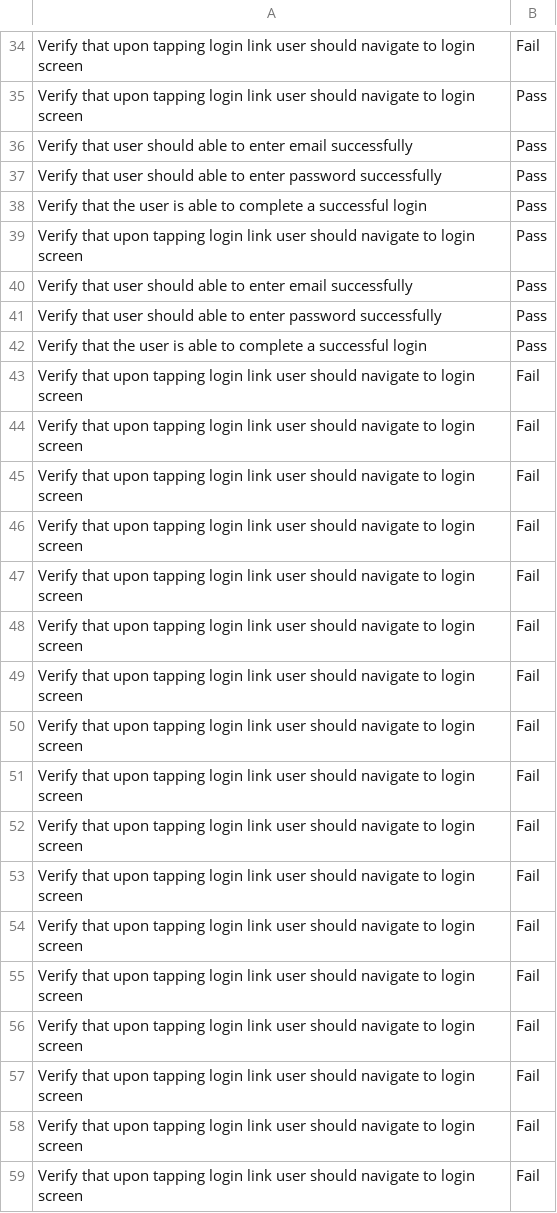
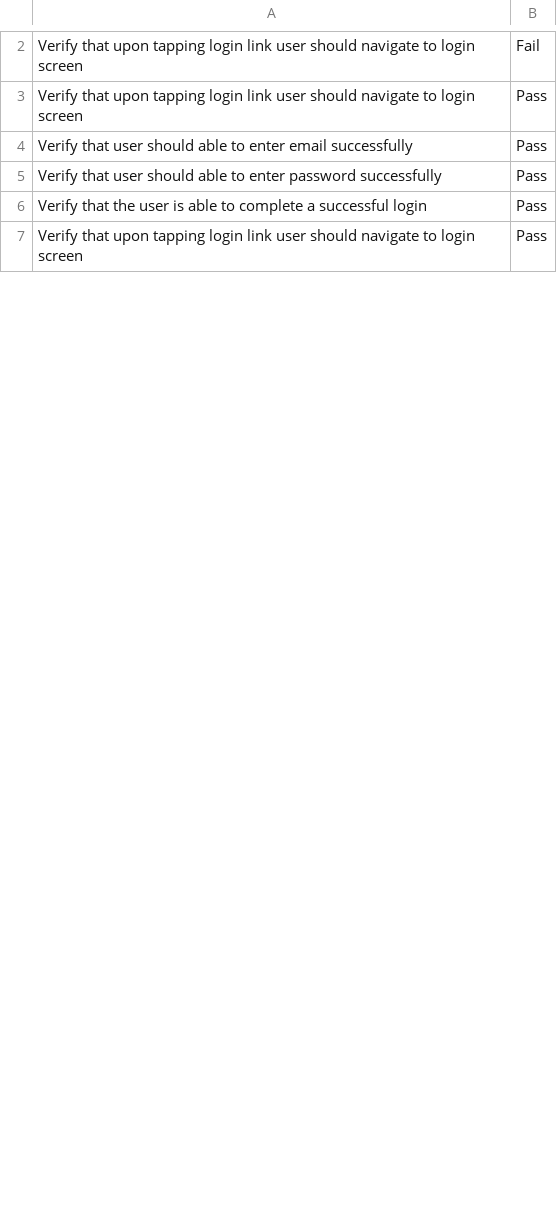
Before and after one commit to nasirsyasin/Dashboard_Earth_Automation-, a CSV file: Results/Login_results.csv, drawn as a sheet; only a part is shown, gaps mark what is left out; the diff covers the shown part only.

Commit message:
Setting up iOS app locator (login, signup)

```diff
--- a/Results/Login_results.csv
+++ b/Results/Login_results.csv
@@ -39,21 +7 @@ Verify that the user is able to complete a successful login,Pass
 Verify that upon tapping login link user should navigate to login screen,Pass
-Verify that user should able to enter email successfully ,Pass
-Verify that user should able to enter password successfully,Pass
-Verify that the user is able to complete a successful login,Pass
-Verify that upon tapping login link user should navigate to login screen,Fail
-Verify that upon tapping login link user should navigate to login screen,Fail
-Verify that upon tapping login link user should navigate to login screen,Fail
-Verify that upon tapping login link user should navigate to login screen,Fail
-Verify that upon tapping login link user should navigate to login screen,Fail
-Verify that upon tapping login link user should navigate to login screen,Fail
-Verify that upon tapping login link user should navigate to login screen,Fail
-Verify that upon tapping login link user should navigate to login screen,Fail
-Verify that upon tapping login link user should navigate to login screen,Fail
-Verify that upon tapping login link user should navigate to login screen,Fail
-Verify that upon tapping login link user should navigate to login screen,Fail
-Verify that upon tapping login link user should navigate to login screen,Fail
-Verify that upon tapping login link user should navigate to login screen,Fail
-Verify that upon tapping login link user should navigate to login screen,Fail
-Verify that upon tapping login link user should navigate to login screen,Fail
-Verify that upon tapping login link user should navigate to login screen,Fail
-Verify that upon tapping login link user should navigate to login screen,Fail
```
Also changed, not shown: 1 added row, 48 removed rows, 1 moved row and 1 edited cell elsewhere in this file, 3 other files.
